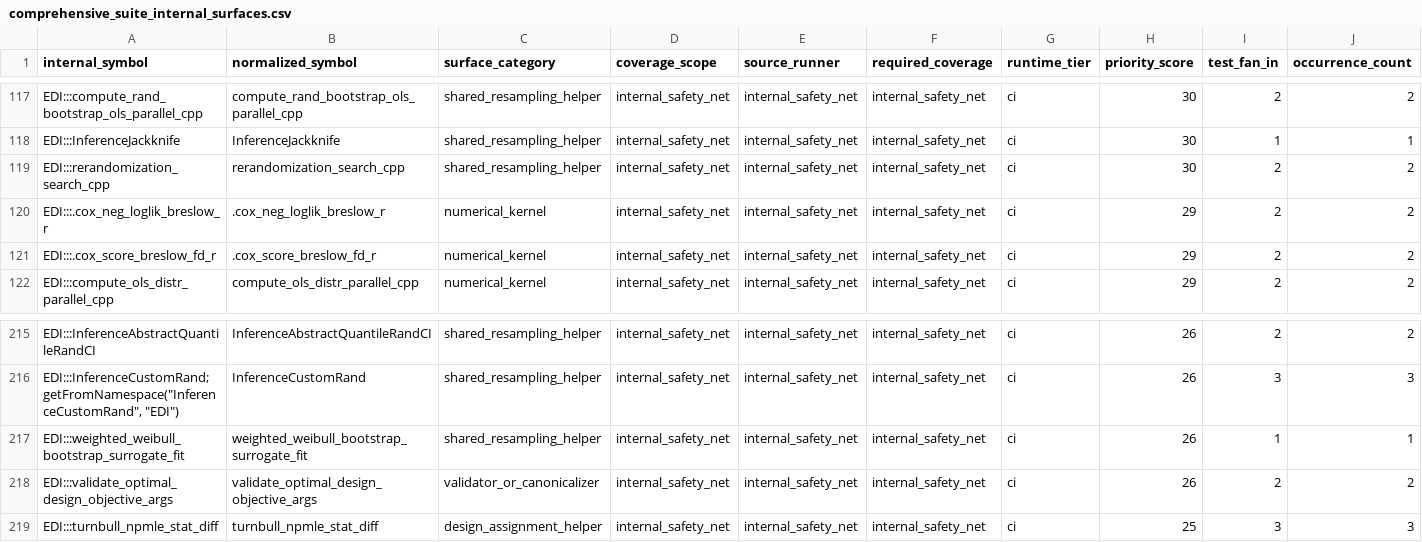
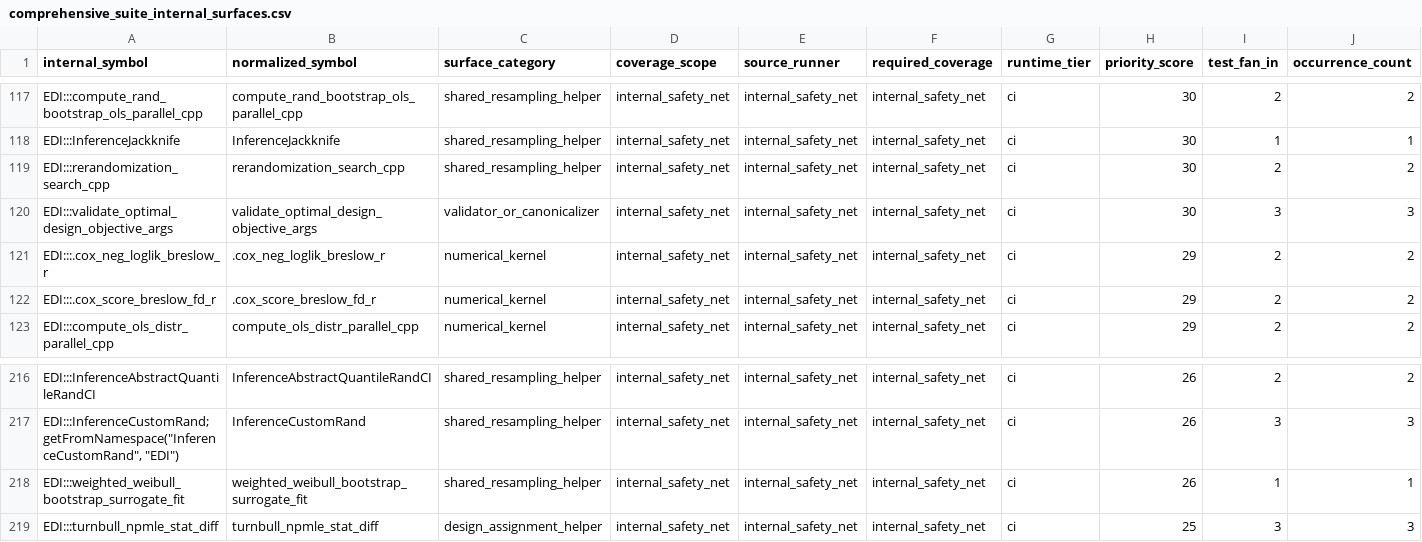
Before and after one commit to kapelner/EDI, a CSV file: R/package_tests/comprehensive_suite_internal_surfaces.csv, drawn as a sheet; only a part is shown, gaps mark what is left out; removed rows and columns are numbered as before the commit, all else as after; rows hold the shown columns only; the diff names each change by its address in the sheet, - before the commit and + after, or states it on an @@ line.

Commit message:
pre-push: auto-regenerate drifted package_tests CSVs

```diff
--- a/R/package_tests/comprehensive_suite_internal_surfaces.csv
+++ b/R/package_tests/comprehensive_suite_internal_surfaces.csv
+row 120: EDI:::validate_optimal_design_objective_args | validate_optimal_design_objective_args | validator_or_canonicalizer | internal_safety_net | internal_safety_net | internal_safety_net | ci | 30 | 3 | 3
-row 218: EDI:::validate_optimal_design_objective_args | validate_optimal_design_objective_args | validator_or_canonicalizer | internal_safety_net | internal_safety_net | internal_safety_net | ci | 26 | 2 | 2
```
Also changed, not shown: 2 other files.
